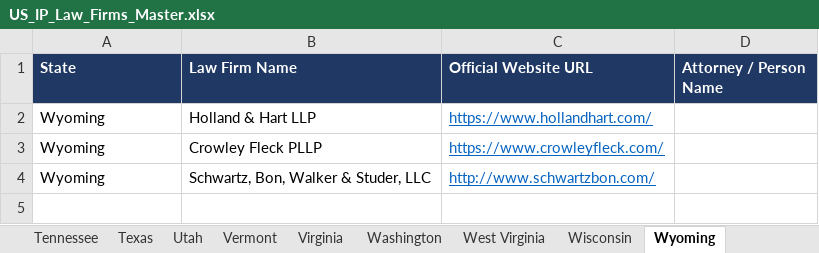
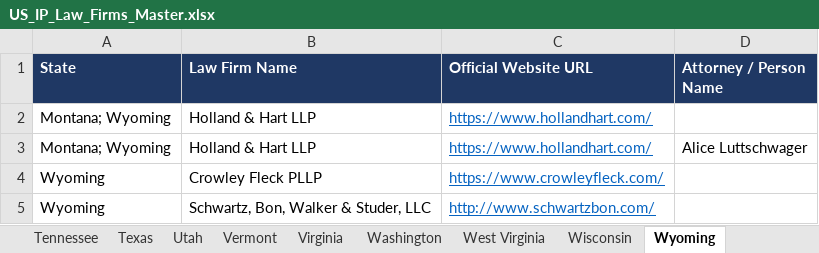
Before and after one commit to Nike-123/firecrawl, an Excel workbook: ip_research/US_IP_Law_Firms_Master.xlsx, sheet Wyoming, drawn as a sheet; values as stored, in another font and other column widths than the file's, no borders; the diff names each change by its address in the sheet, - before the commit and + after, or states it on an @@ line.

```diff
--- a/ip_research/US_IP_Law_Firms_Master.xlsx (sheet Wyoming)
+++ b/ip_research/US_IP_Law_Firms_Master.xlsx (sheet Wyoming)
-A2 (State): Wyoming
+A2 (State): Montana; Wyoming
+row 3: Montana; Wyoming | Holland & Hart LLP | https://www.hollandhart.com/ | Alice Luttschwager
```
Also changed, not shown: sheet Master, sheet California, sheet Minnesota, sheet Texas, sheet New York, sheet Georgia, 35 more sheets, 5 other files.
